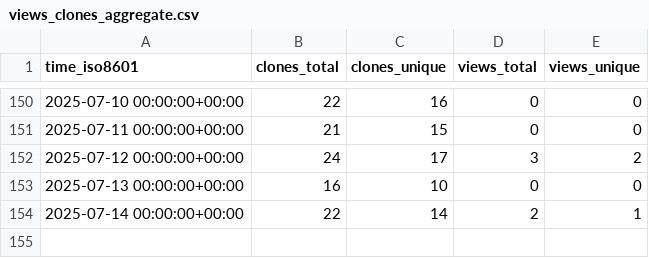
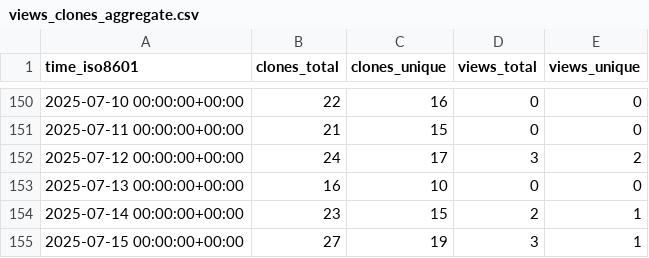
Before and after one commit to lulunac27a/github-stat, a CSV file: lulunac27a/lulunac27a/ghrs-data/views_clones_aggregate.csv, drawn as a sheet; only a part is shown, gaps mark what is left out.

```diff
--- a/lulunac27a/lulunac27a/ghrs-data/views_clones_aggregate.csv
+++ b/lulunac27a/lulunac27a/ghrs-data/views_clones_aggregate.csv
@@ -153,2 +153,3 @@ time_iso8601,clones_total,clones_unique,views_total,views_unique
 2025-07-13 00:00:00+00:00,16,10,0,0
-2025-07-14 00:00:00+00:00,22,14,2,1
+2025-07-14 00:00:00+00:00,23,15,2,1
+2025-07-15 00:00:00+00:00,27,19,3,1
```
Also changed, not shown: 1 other file.
